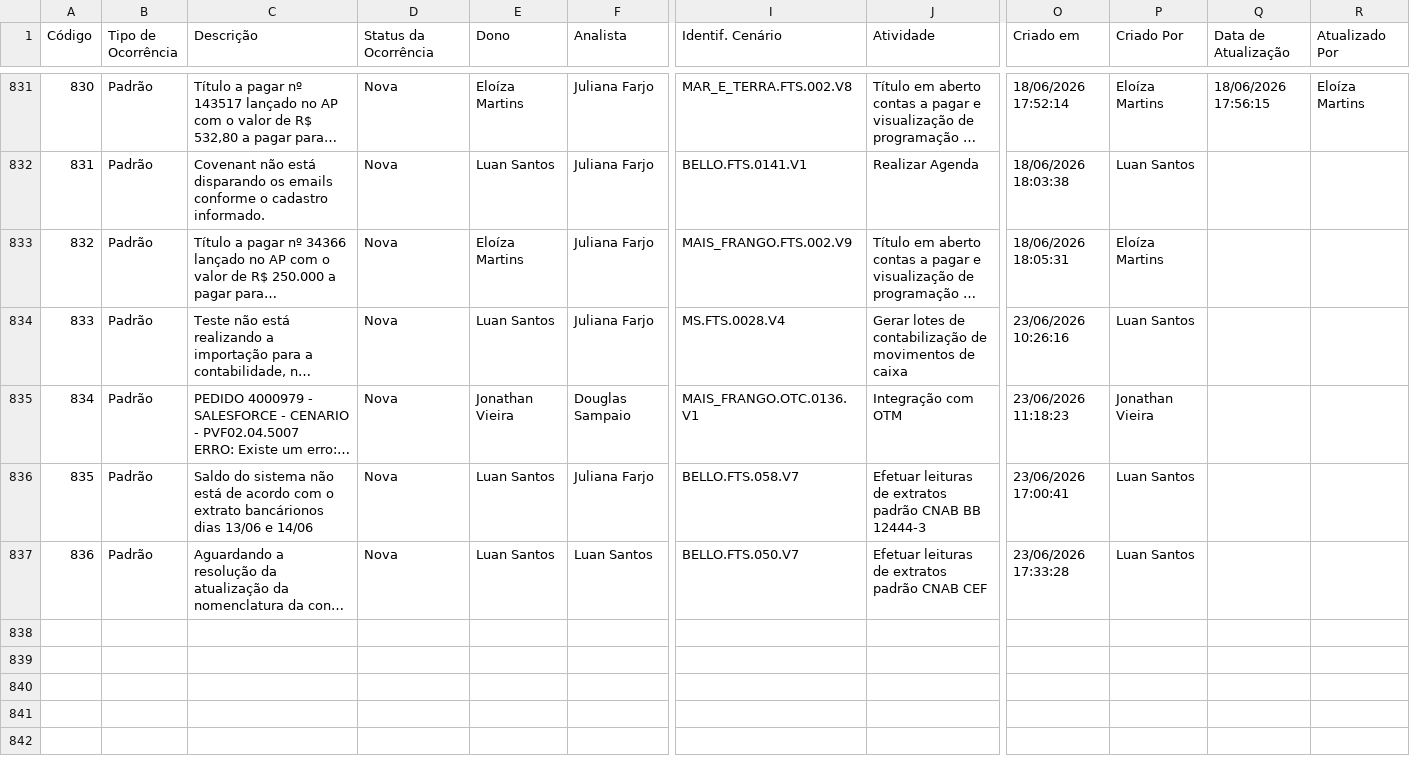
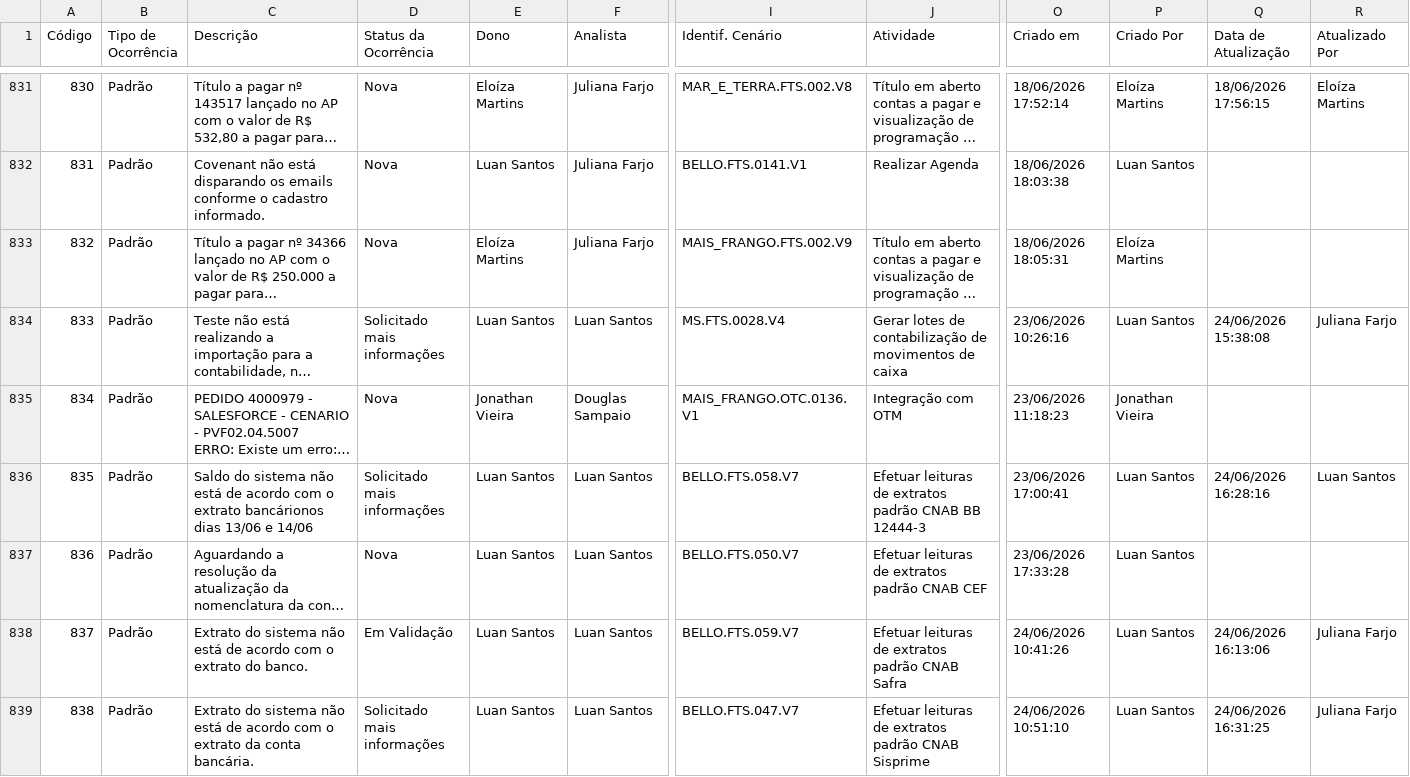
Before and after one commit to Josimesio/SIT_Conecta, a CSV file: output/Ocorrencias_Consolidadas_atualizado.csv, drawn as a sheet; only a part is shown, gaps mark what is left out; long unchanged cells end in …; rows hold the shown columns only; the diff covers the shown part only; the diff names each change by its address in the sheet, - before the commit and + after, or states it on an @@ line.

```diff
--- a/output/Ocorrencias_Consolidadas_atualizado.csv
+++ b/output/Ocorrencias_Consolidadas_atualizado.csv
-D834 (Status da Ocorrência): Nova
+D834 (Status da Ocorrência): Solicitado mais informações
-F834 (Analista): Juliana Farjo
+F834 (Analista): Luan Santos
-Q834 (Data de Atualização): (empty)
+Q834 (Data de Atualização): 24/06/2026 15:38:08
-R834 (Atualizado Por): (empty)
+R834 (Atualizado Por): Juliana Farjo
-D836 (Status da Ocorrência): Nova
+D836 (Status da Ocorrência): Solicitado mais informações
-F836 (Analista): Juliana Farjo
+F836 (Analista): Luan Santos
-Q836 (Data de Atualização): (empty)
+Q836 (Data de Atualização): 24/06/2026 16:28:16
-R836 (Atualizado Por): (empty)
+R836 (Atualizado Por): Luan Santos
+row 838: 837 | Padrão | Extrato do sistema não está de acordo com o extrato do banco. | Em Validação | Luan Santos | Luan Santos | BELLO.FTS.059.V7 | Efetuar leituras de extratos padrão CNAB Safra | 24/06/2026 10:41:26 | Luan Santos | 24/06/2026 16:13:06 | Juliana Farjo
+row 839: 838 | Padrão | Extrato do sistema não está de acordo com o extrato da conta bancária. | Solicitado mais informações | Luan Santos | Luan Santos | BELLO.FTS.047.V7 | Efetuar leituras de extratos padrão CNAB Sisprime | 24/06/2026 10:51:10 | Luan Santos | 24/06/2026 16:31:25 | Juliana Farjo
```
Also changed, not shown: 5 added rows and 11 edited cells elsewhere in this file, 2 other files.
